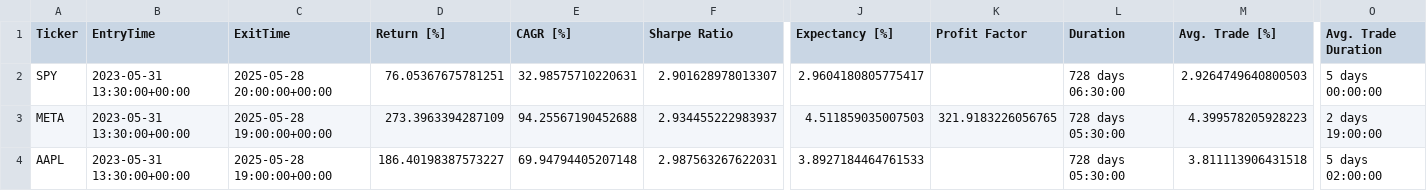
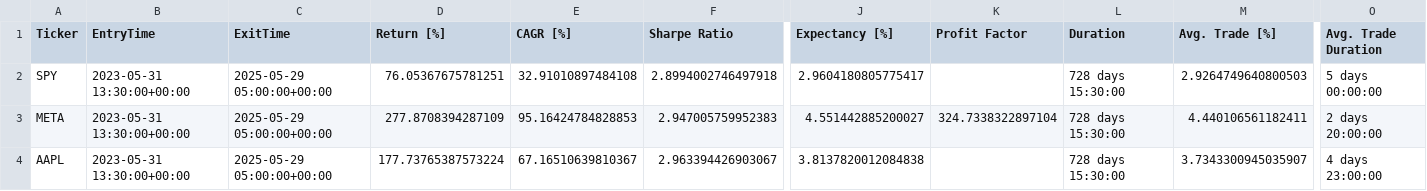
Before and after one commit to LinderCa/Notebooks_Trading, a CSV file: notebooks/data/backtesting/estadisticas.csv, drawn as a sheet; only a part is shown, gaps mark what is left out; the diff names each change by its address in the sheet, - before the commit and + after, or states it on an @@ line.

```diff
--- a/notebooks/data/backtesting/estadisticas.csv
+++ b/notebooks/data/backtesting/estadisticas.csv
-C2 (ExitTime): 2025-05-28 20:00:00+00:00
+C2 (ExitTime): 2025-05-29 05:00:00+00:00
-E2 (CAGR [%]): 32.98575710220631
+E2 (CAGR [%]): 32.91010897484108
-F2 (Sharpe Ratio): 2.901628978013307
+F2 (Sharpe Ratio): 2.8994002746497918
-L2 (Duration): 728 days 06:30:00
+L2 (Duration): 728 days 15:30:00
-C3:C4 (ExitTime): 2025-05-28 19:00:00+00:00
+C3:C4 (ExitTime): 2025-05-29 05:00:00+00:00
-D3 (Return [%]): 273.3963394287109
+D3 (Return [%]): 277.8708394287109
-E3 (CAGR [%]): 94.25567190452688
+E3 (CAGR [%]): 95.16424784828853
-F3 (Sharpe Ratio): 2.934455222983937
+F3 (Sharpe Ratio): 2.947005759952383
-J3 (Expectancy [%]): 4.511859035007503
+J3 (Expectancy [%]): 4.551442885200027
-K3 (Profit Factor): 321.9183226056765
+K3 (Profit Factor): 324.7338322897104
-L3:L4 (Duration): 728 days 05:30:00
+L3:L4 (Duration): 728 days 15:30:00
-M3 (Avg. Trade [%]): 4.399578205928223
+M3 (Avg. Trade [%]): 4.440106561182411
-O3 (Avg. Trade Duration): 2 days 19:00:00
+O3 (Avg. Trade Duration): 2 days 20:00:00
-D4 (Return [%]): 186.40198387573227
+D4 (Return [%]): 177.73765387573224
-E4 (CAGR [%]): 69.94794405207148
+E4 (CAGR [%]): 67.16510639810367
-F4 (Sharpe Ratio): 2.987563267622031
+F4 (Sharpe Ratio): 2.963394426903067
-J4 (Expectancy [%]): 3.8927184464761533
+J4 (Expectancy [%]): 3.8137820012084838
-M4 (Avg. Trade [%]): 3.811113906431518
+M4 (Avg. Trade [%]): 3.7343300945035907
-O4 (Avg. Trade Duration): 5 days 02:00:00
+O4 (Avg. Trade Duration): 4 days 23:00:00
```
Also changed, not shown: notebooks/data/backtesting/trades.csv, 1 other file.
